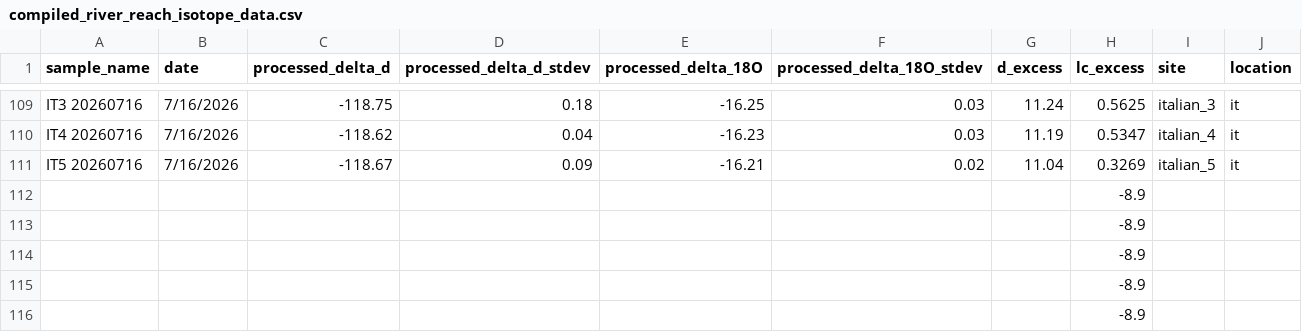
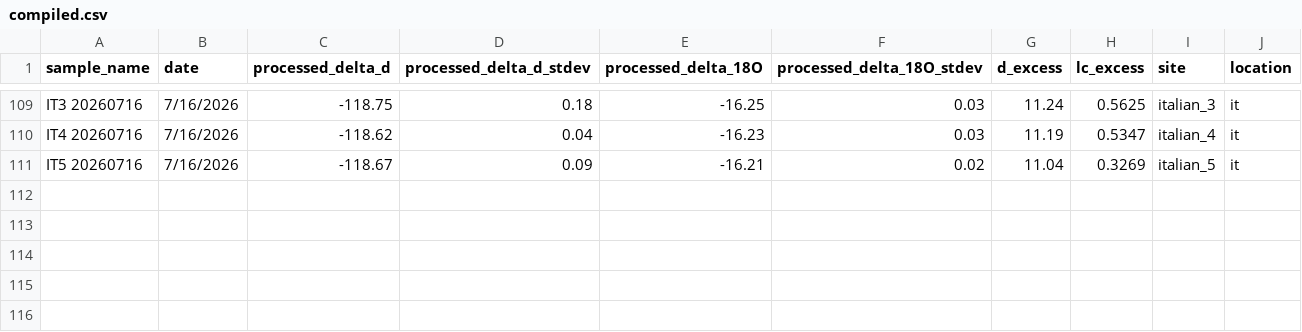
Before and after one commit to herreralinda847/RMBL-2026, a CSV file: data/compiled.csv (was data/compiled_river_reach_isotope_data.csv), drawn as a sheet; only a part is shown, gaps mark what is left out; the diff names each change by its address in the sheet, - before the commit and + after, or states it on an @@ line.

```diff
--- a/data/compiled_river_reach_isotope_data.csv
+++ b/data/compiled.csv
-row 112:  |  |  |  |  |  |  | -8.9
-row 113:  |  |  |  |  |  |  | -8.9
-row 114:  |  |  |  |  |  |  | -8.9
-row 115:  |  |  |  |  |  |  | -8.9
-row 116:  |  |  |  |  |  |  | -8.9
```
Also changed, not shown: data/metadata.csv, 3 other files.
